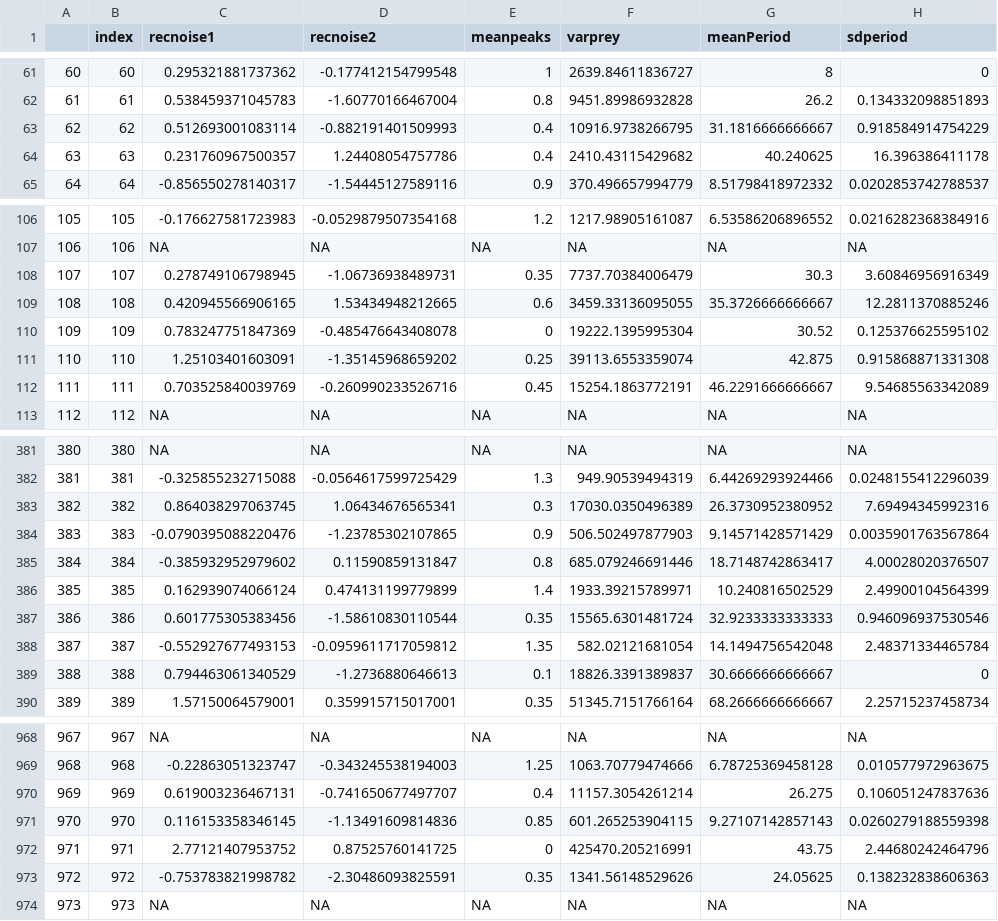
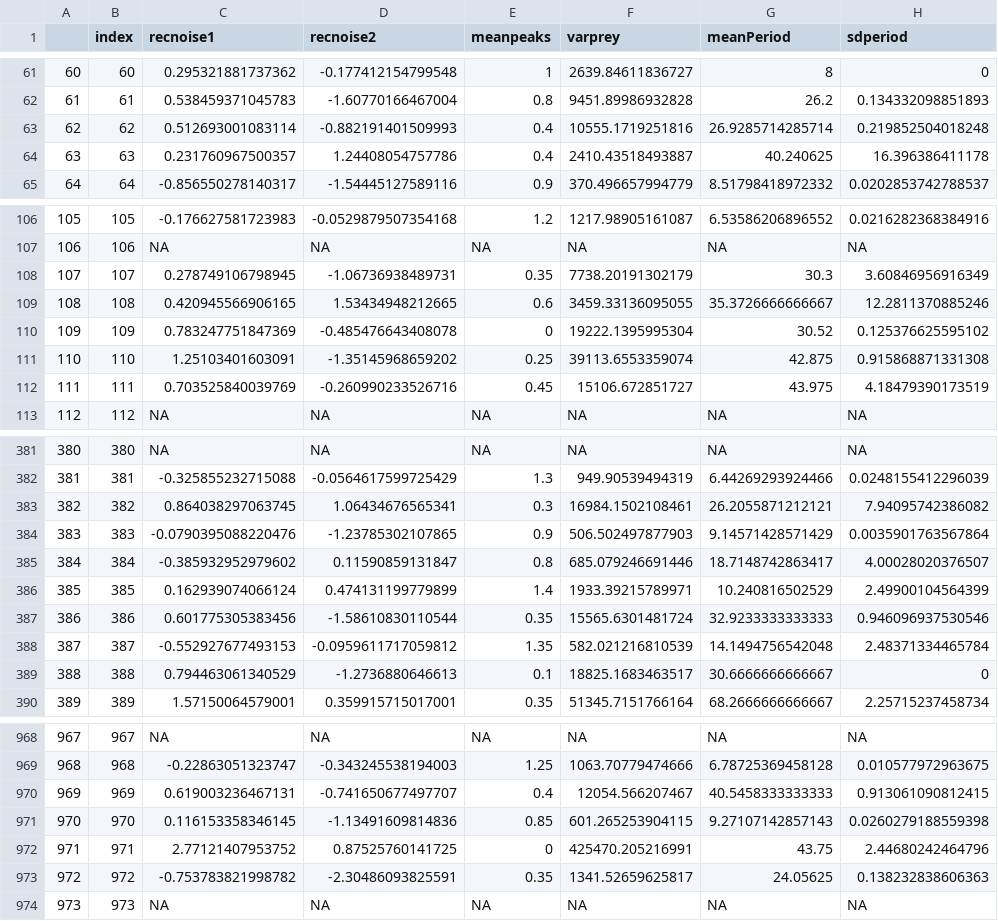
Before and after one commit to tdolz/hierAgeStrucEDM, a CSV file: sim3_info.csv, drawn as a sheet; only a part is shown, gaps mark what is left out; the diff covers the shown part only.

```diff
--- a/sim3_info.csv
+++ b/sim3_info.csv
@@ -62,4 +62,4 @@
 "61","61",0.538459371045783,-1.60770166467004,0.8,9451.89986932828,26.2,0.134332098851893
-"62","62",0.512693001083114,-0.882191401509993,0.4,10916.9738266795,31.1816666666667,0.918584914754229
-"63","63",0.231760967500357,1.24408054757786,0.4,2410.43115429682,40.240625,16.396386411178
+"62","62",0.512693001083114,-0.882191401509993,0.4,10555.1719251816,26.9285714285714,0.219852504018248
+"63","63",0.231760967500357,1.24408054757786,0.4,2410.43518493887,40.240625,16.396386411178
 "64","64",-0.856550278140317,-1.54445127589116,0.9,370.496657994779,8.51798418972332,0.0202853742788537
@@ -107,3 +107,3 @@
 "106","106",NA,NA,NA,NA,NA,NA
-"107","107",0.278749106798945,-1.06736938489731,0.35,7737.70384006479,30.3,3.60846956916349
+"107","107",0.278749106798945,-1.06736938489731,0.35,7738.20191302179,30.3,3.60846956916349
 "108","108",0.420945566906165,1.53434948212665,0.6,3459.33136095055,35.3726666666667,12.2811370885246
@@ -111,3 +111,3 @@
 "110","110",1.25103401603091,-1.35145968659202,0.25,39113.6553359074,42.875,0.915868871331308
-"111","111",0.703525840039769,-0.260990233526716,0.45,15254.1863772191,46.2291666666667,9.54685563342089
+"111","111",0.703525840039769,-0.260990233526716,0.45,15106.672851727,43.975,4.18479390173519
 "112","112",NA,NA,NA,NA,NA,NA
@@ -382,3 +382,3 @@
 "381","381",-0.325855232715088,-0.0564617599725429,1.3,949.90539494319,6.44269293924466,0.0248155412296039
-"382","382",0.864038297063745,1.06434676565341,0.3,17030.0350496389,26.3730952380952,7.69494345992316
+"382","382",0.864038297063745,1.06434676565341,0.3,16984.1502108461,26.2055871212121,7.94095742386082
 "383","383",-0.0790395088220476,-1.23785302107865,0.9,506.502497877903,9.14571428571429,0.0035901763567864
@@ -387,4 +387,4 @@
 "386","386",0.601775305383456,-1.58610830110544,0.35,15565.6301481724,32.9233333333333,0.946096937530546
-"387","387",-0.552927677493153,-0.0959611717059812,1.35,582.02121681054,14.1494756542048,2.48371334465784
-"388","388",0.794463061340529,-1.2736880646613,0.1,18826.3391389837,30.6666666666667,0
+"387","387",-0.552927677493153,-0.0959611717059812,1.35,582.021216810539,14.1494756542048,2.48371334465784
+"388","388",0.794463061340529,-1.2736880646613,0.1,18825.1683463517,30.6666666666667,0
 "389","389",1.57150064579001,0.359915715017001,0.35,51345.7151766164,68.2666666666667,2.25715237458734
@@ -969,6 +969,6 @@
 "968","968",-0.22863051323747,-0.343245538194003,1.25,1063.70779474666,6.78725369458128,0.010577972963675
-"969","969",0.619003236467131,-0.741650677497707,0.4,11157.3054261214,26.275,0.106051247837636
+"969","969",0.619003236467131,-0.741650677497707,0.4,12054.566207467,40.5458333333333,0.913061090812415
 "970","970",0.116153358346145,-1.13491609814836,0.85,601.265253904115,9.27107142857143,0.0260279188559398
 "971","971",2.77121407953752,0.87525760141725,0,425470.205216991,43.75,2.44680242464796
-"972","972",-0.753783821998782,-2.30486093825591,0.35,1341.56148529626,24.05625,0.138232838606363
+"972","972",-0.753783821998782,-2.30486093825591,0.35,1341.52659625817,24.05625,0.138232838606363
 "973","973",NA,NA,NA,NA,NA,NA
```
Also changed, not shown: 81 edited cells elsewhere in this file, sim2_info.csv, 40 other files.
